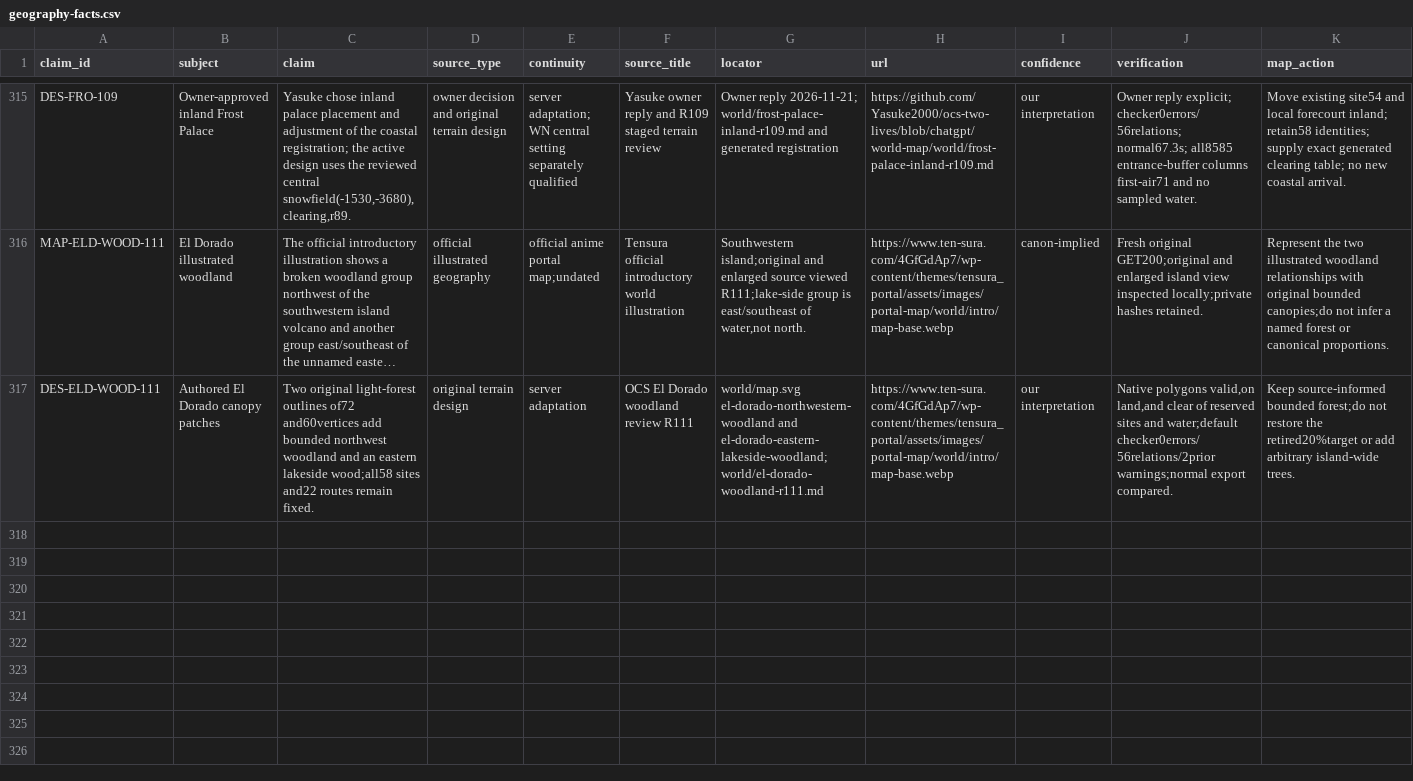
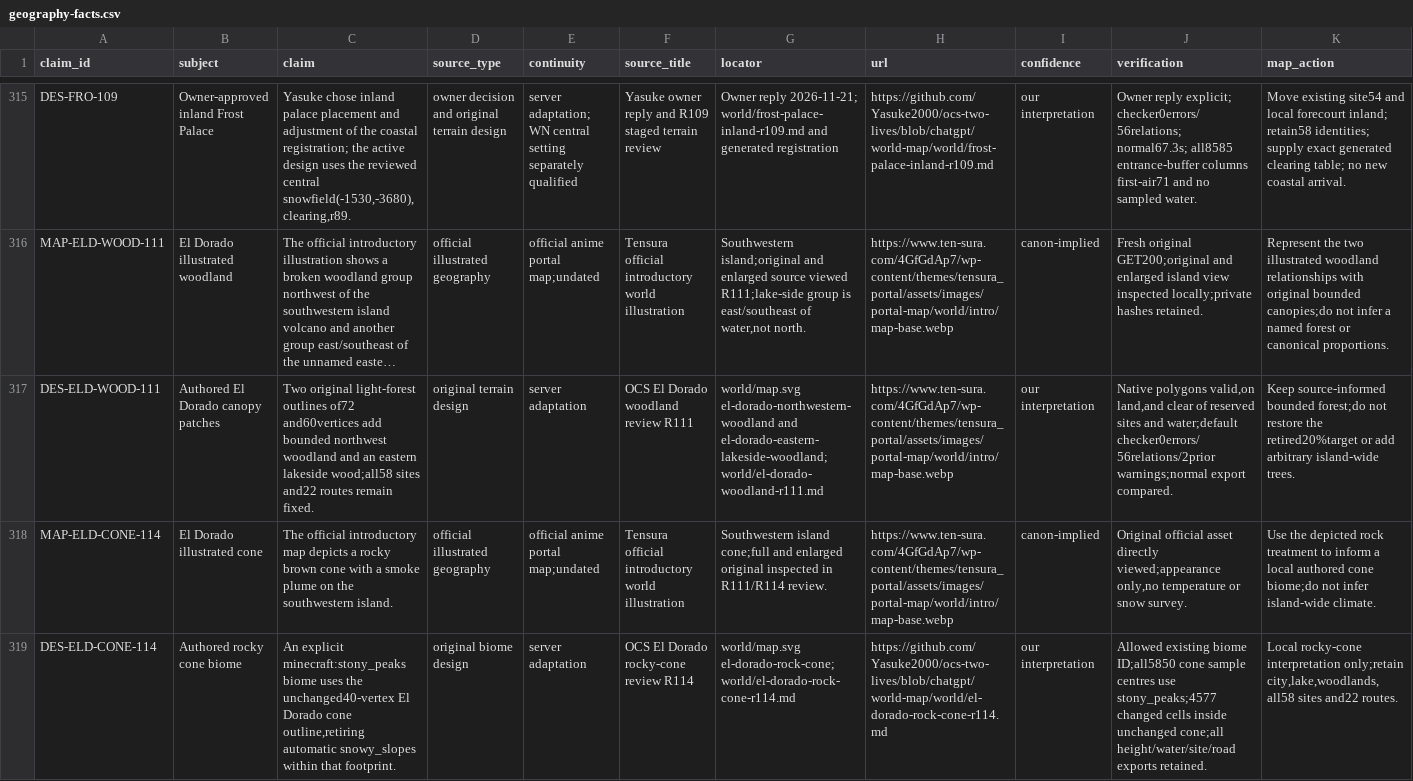
Before and after one commit to Yasuke2000/ocs-two-lives, a CSV file: docs/research/tensura-world-2026-11-19/geography-facts.csv, drawn as a sheet; only a part is shown, gaps mark what is left out; long unchanged cells end in …; rows hold the shown columns only; the diff names each change by its address in the sheet, - before the commit and + after, or states it on an @@ line.

Commit message:
Choose local rocky volcano biome and audit map deliverables

```diff
--- a/docs/research/tensura-world-2026-11-19/geography-facts.csv
+++ b/docs/research/tensura-world-2026-11-19/geography-facts.csv
+row 318: MAP-ELD-CONE-114 | El Dorado illustrated cone | The official introductory map depicts a rocky brown cone with a smoke plume on the southwestern island. | official illustrated geography | official anime portal map;undated | Tensura official introductory world illustration | Southwestern island cone;full and enlarged original inspected in R111/R114 review. | https://www.ten-sura.com/4GfGdAp7/wp-content/themes/tensura_portal/assets/images/portal-map/world/intro/map-base.webp | canon-implied | Original official asset directly viewed;appearance only,no temperature or snow survey. | Use the depicted rock treatment to inform a local authored cone biome;do not infer island-wide climate.
+row 319: DES-ELD-CONE-114 | Authored rocky cone biome | An explicit minecraft:stony_peaks biome uses the unchanged40-vertex El Dorado cone outline,retiring automatic snowy_slopes within that footprint. | original biome design | server adaptation | OCS El Dorado rocky-cone review R114 | world/map.svg el-dorado-rock-cone;world/el-dorado-rock-cone-r114.md | https://github.com/Yasuke2000/ocs-two-lives/blob/chatgpt/world-map/world/el-dorado-rock-cone-r114.md | our interpretation | Allowed existing biome ID;all5850 cone sample centres use stony_peaks;4577 changed cells inside unchanged cone;all height/water/site/road exports retained. | Local rocky-cone interpretation only;retain city,lake,woodlands,all58 sites and22 routes.
```
Also changed, not shown: docs/research/tensura-world-2026-11-19/source-access.csv, 22 other files.
